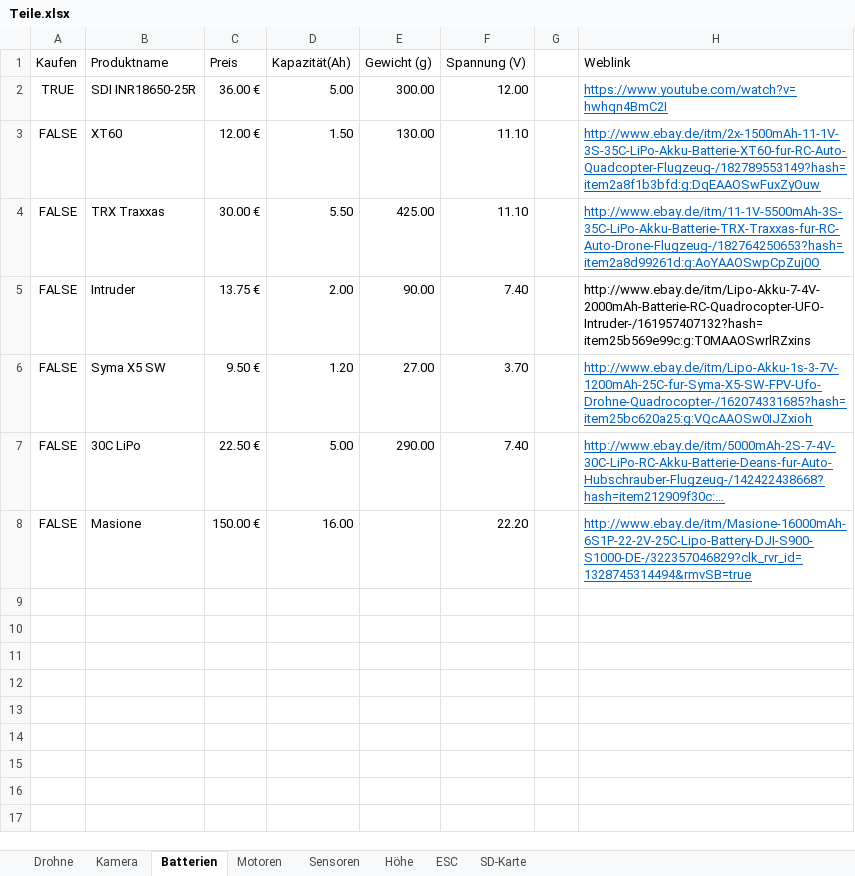
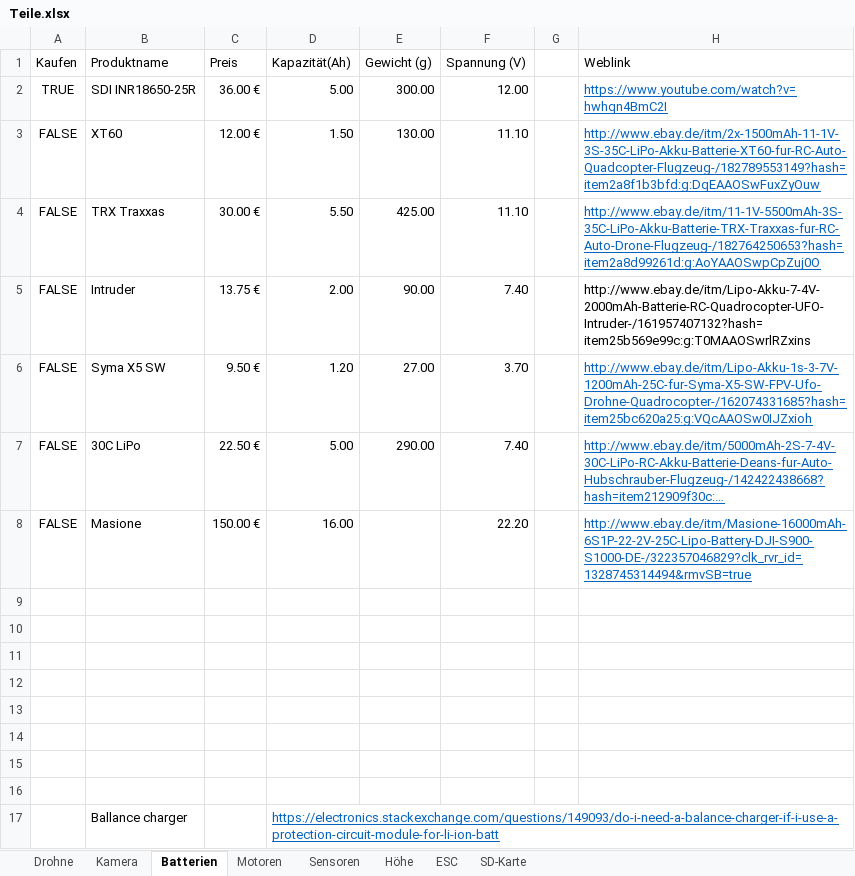
Before and after one commit to KoehlerT/Drohne, an Excel workbook: Teile.xlsx, sheet Batterien, drawn as a sheet; long unchanged cells end in …; values as stored, in another font and other column widths than the file's, no borders; the diff names each change by its address in the sheet, - before the commit and + after, or states it on an @@ line.

Commit message:
Balance charger

```diff
--- a/Teile.xlsx (sheet Batterien)
+++ b/Teile.xlsx (sheet Batterien)
+row 9: (empty)
+row 10: (empty)
+row 11: (empty)
+row 12: (empty)
+row 13: (empty)
+row 14: (empty)
+row 15: (empty)
+row 16: (empty)
+row 17:  | Ballance charger |  | https://electronics.stackexchange.com/questions/149093/do-i-need-a-balance-charger-if-i-use-a-protection-circuit-module-for-li-ion-batt
```
